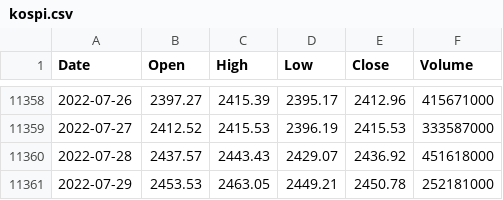
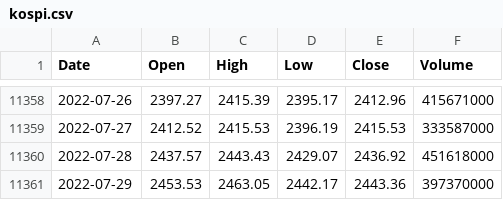
Before and after one commit to KwangYeol/stock-now, a CSV file: index/kospi.csv, drawn as a sheet; only a part is shown, gaps mark what is left out.

```diff
--- a/index/kospi.csv
+++ b/index/kospi.csv
@@ -11360,2 +11360,2 @@ Date,Open,High,Low,Close,Volume
 2022-07-28,2437.57,2443.43,2429.07,2436.92,451618000
-2022-07-29,2453.53,2463.05,2449.21,2450.78,252181000
+2022-07-29,2453.53,2463.05,2442.17,2443.36,397370000
```
Also changed, not shown: index/nikkei225.csv, index/shanghai.csv.
